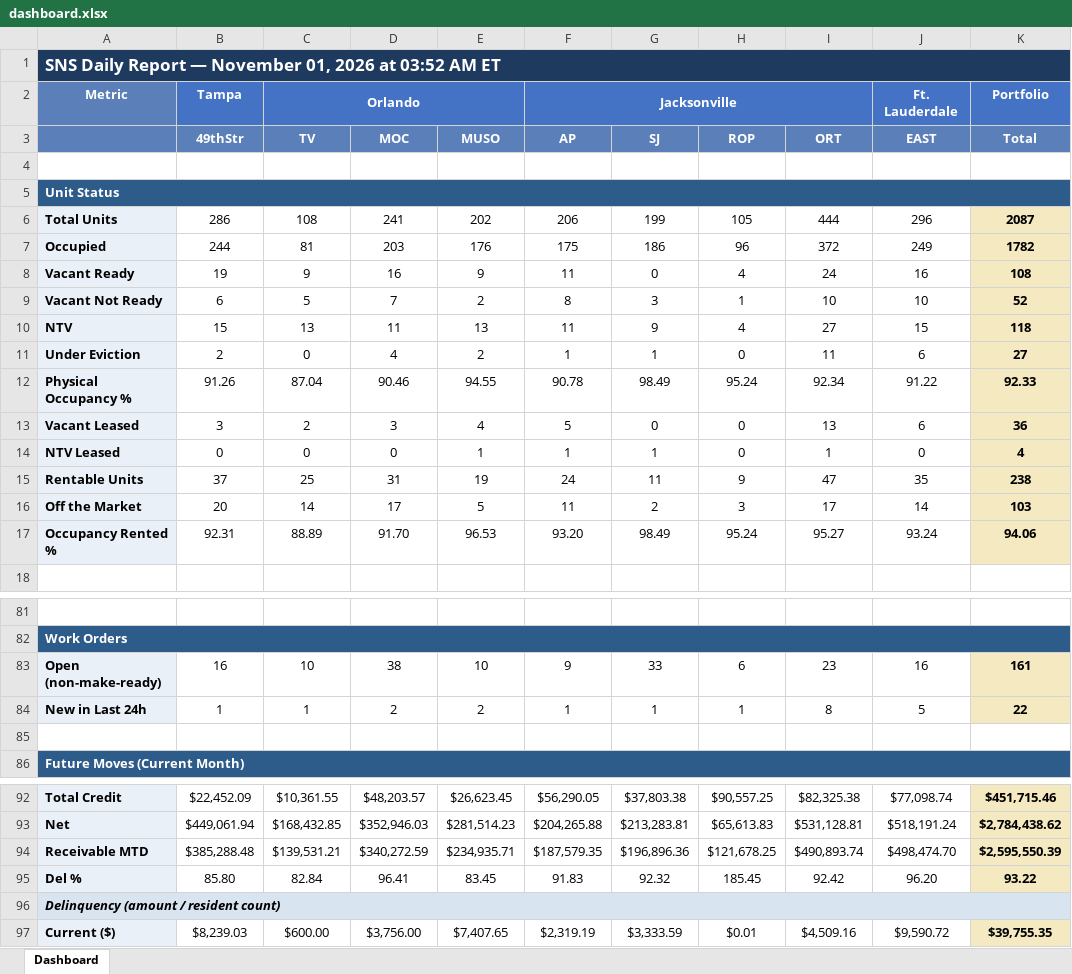
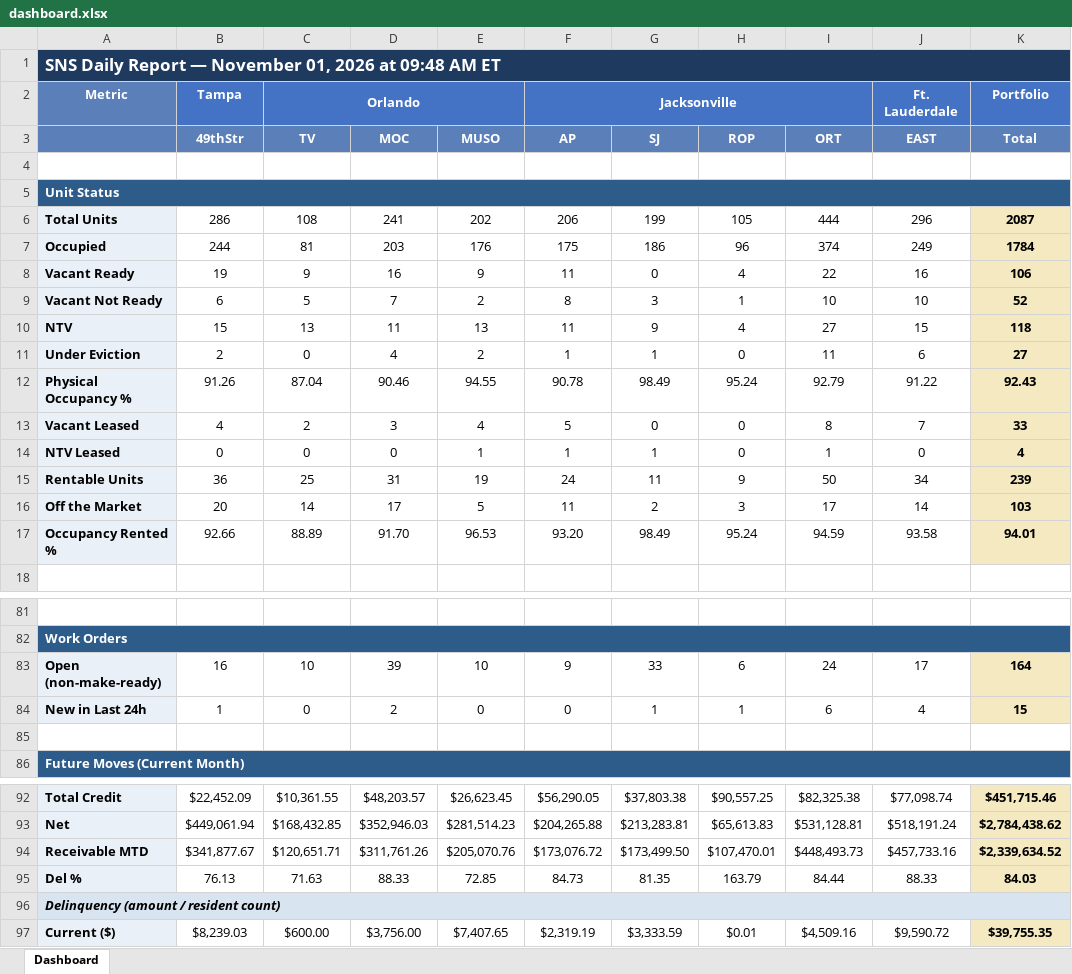
Before and after one commit to ymi-flowing/sns-daily-report, an Excel workbook: dashboard.xlsx, sheet Dashboard, drawn as a sheet; only a part is shown, gaps mark what is left out; values as stored, in another font and other column widths than the file's, no borders; removed rows and columns are numbered as before the commit, all else as after; the diff covers the shown part only; the diff names each change by its address in the sheet, - before the commit and + after, or states it on an @@ line.

```diff
--- a/dashboard.xlsx (sheet Dashboard)
+++ b/dashboard.xlsx (sheet Dashboard)
-A1: …2026 at 03:52 AM ET
+A1: …2026 at 09:48 AM ET
-I7 (ORT): 372
+I7 (ORT): 374
-K7 (Total): 1782
+K7 (Total): 1784
-I8 (ORT): 24
+I8 (ORT): 22
-K8 (Total): 108
+K8 (Total): 106
-I12 (ORT): 92.34
+I12 (ORT): 92.79
-K12 (Total): 92.33
+K12 (Total): 92.43
-B13 (49thStr): 3
+B13 (49thStr): 4
-I13 (ORT): 13
+I13 (ORT): 8
-J13 (EAST): 6
+J13 (EAST): 7
-K13 (Total): 36
+K13 (Total): 33
-B15 (49thStr): 37
+B15 (49thStr): 36
-I15 (ORT): 47
+I15 (ORT): 50
-J15 (EAST): 35
+J15 (EAST): 34
-K15 (Total): 238
+K15 (Total): 239
-B17 (49thStr): 92.31
+B17 (49thStr): 92.66
-I17 (ORT): 95.27
+I17 (ORT): 94.59
-J17 (EAST): 93.24
+J17 (EAST): 93.58
-K17 (Total): 94.06
+K17 (Total): 94.01
-D83 (MOC): 38
+D83 (MOC): 39
-I83 (ORT): 23
+I83 (ORT): 24
-J83 (EAST): 16
+J83 (EAST): 17
-K83 (Total): 161
+K83 (Total): 164
-C84 (TV): 1
+C84 (TV): 0
-E84 (MUSO): 2
+E84 (MUSO): 0
-F84 (AP): 1
+F84 (AP): 0
-I84 (ORT): 8
+I84 (ORT): 6
-J84 (EAST): 5
+J84 (EAST): 4
-K84 (Total): 22
+K84 (Total): 15
-row 94: Receivable MTD | $385,288.48 | $139,531.21 | $340,272.59 | $234,935.71 | $187,579.35 | $196,896.36 | $121,678.25 | $490,893.74 | $498,474.70 | $2,595,550.39
-row 95: Del % | 85.80 | 82.84 | 96.41 | 83.45 | 91.83 | 92.32 | 185.45 | 92.42 | 96.20 | 93.22
+row 94: Receivable MTD | $341,877.67 | $120,651.71 | $311,761.26 | $205,070.76 | $173,076.72 | $173,499.50 | $107,470.01 | $448,493.73 | $457,733.16 | $2,339,634.52
+row 95: Del % | 76.13 | 71.63 | 88.33 | 72.85 | 84.73 | 81.35 | 163.79 | 84.44 | 88.33 | 84.03
```
Also changed, not shown: 14 edited cells elsewhere in this sheet, 4 other files.
